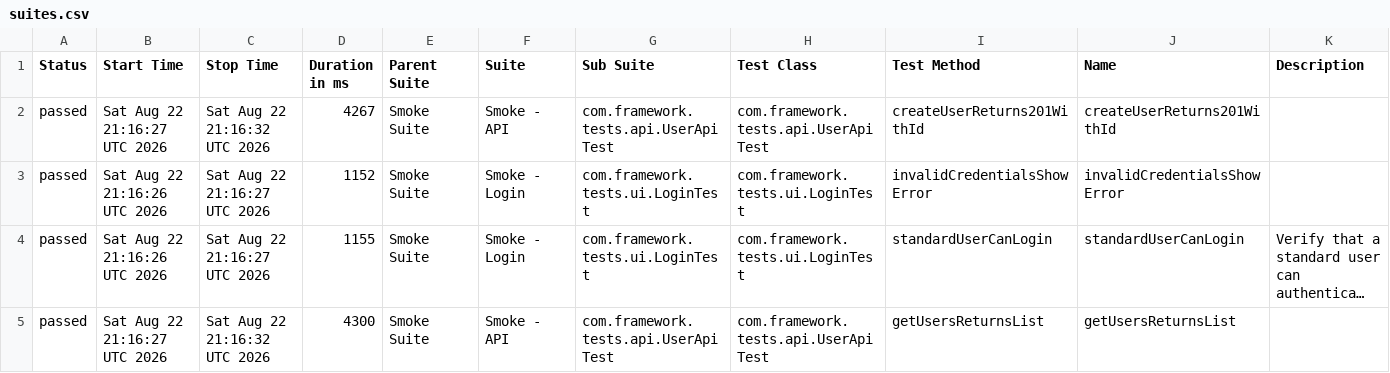
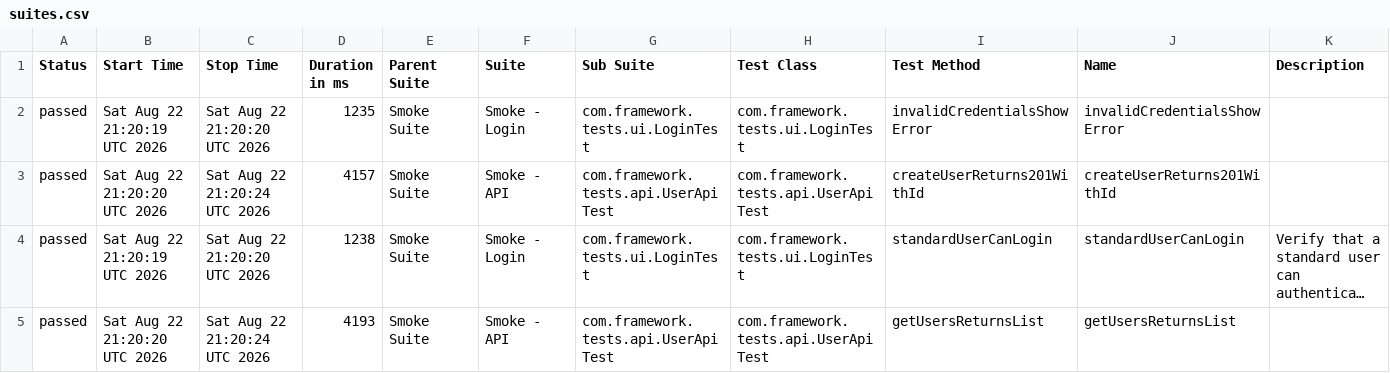
Before and after one commit to Eyed-Friaa/playwright-java-testng, a CSV file: data/suites.csv, drawn as a sheet; long unchanged cells end in …; removed rows and columns are numbered as before the commit, all else as after; the diff names each change by its address in the sheet, - before the commit and + after, or states it on an @@ line.

```diff
--- a/data/suites.csv
+++ b/data/suites.csv
-row 2: passed | Sat Aug 22 21:16:27 UTC 2026 | Sat Aug 22 21:16:32 UTC 2026 | 4267 | Smoke Suite | Smoke - API | com.framework.tests.api.UserApiTest | com.framework.tests.api.UserApiTest | createUserReturns201WithId | createUserReturns201WithId
-B2 (Start Time): Sat Aug 22 21:16:26 UTC 2026
+B2 (Start Time): Sat Aug 22 21:20:19 UTC 2026
-C2 (Stop Time): Sat Aug 22 21:16:27 UTC 2026
+C2 (Stop Time): Sat Aug 22 21:20:20 UTC 2026
-D2 (Duration in ms): 1152
+D2 (Duration in ms): 1235
+row 3: passed | Sat Aug 22 21:20:20 UTC 2026 | Sat Aug 22 21:20:24 UTC 2026 | 4157 | Smoke Suite | Smoke - API | com.framework.tests.api.UserApiTest | com.framework.tests.api.UserApiTest | createUserReturns201WithId | createUserReturns201WithId
-B4 (Start Time): Sat Aug 22 21:16:26 UTC 2026
+B4 (Start Time): Sat Aug 22 21:20:19 UTC 2026
-C4 (Stop Time): Sat Aug 22 21:16:27 UTC 2026
+C4 (Stop Time): Sat Aug 22 21:20:20 UTC 2026
-D4 (Duration in ms): 1155
+D4 (Duration in ms): 1238
-B5 (Start Time): Sat Aug 22 21:16:27 UTC 2026
+B5 (Start Time): Sat Aug 22 21:20:20 UTC 2026
-C5 (Stop Time): Sat Aug 22 21:16:32 UTC 2026
+C5 (Stop Time): Sat Aug 22 21:20:24 UTC 2026
-D5 (Duration in ms): 4300
+D5 (Duration in ms): 4193
```
Also changed, not shown: data/behaviors.csv, 22 other files.
